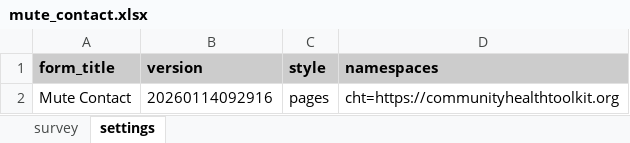
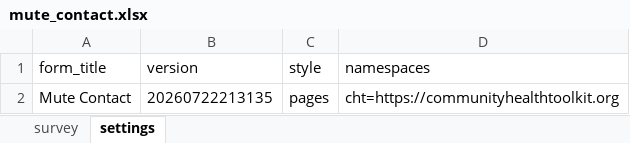
Before and after one commit to jkuester/cht-config-library, an Excel workbook: muting/forms/app/mute_contact.xlsx, sheet settings, drawn as a sheet; values as stored, in another font and other column widths than the file's, no borders; conditional formats not drawn; the diff names each change by its address in the sheet, - before the commit and + after, or states it on an @@ line.

```diff
--- a/muting/forms/app/mute_contact.xlsx (sheet settings)
+++ b/muting/forms/app/mute_contact.xlsx (sheet settings)
@@ A1:D1 fill: #CCCCCC → none, bold: on → off @@
-B2 (version): 20260114092916
+B2 (version): 20260722213135
```
Also changed, not shown: sheet survey, muting/forms/app/unmute_contact.xlsx, 2 other files.
